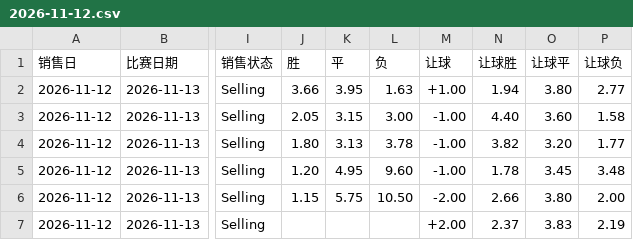
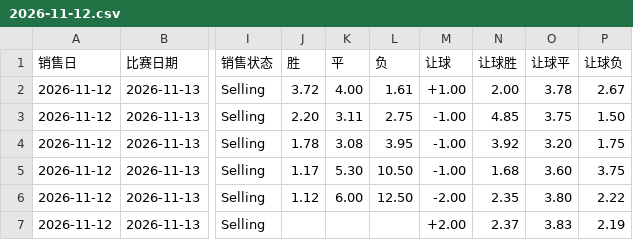
Before and after one commit to wanglin-777/tijcai-football-data, a CSV file: data/odds/2026-11-12.csv, drawn as a sheet; only a part is shown, gaps mark what is left out; the diff names each change by its address in the sheet, - before the commit and + after, or states it on an @@ line.

Commit message:
data: 2026-11-12 在售赔率 CSV

```diff
--- a/data/odds/2026-11-12.csv
+++ b/data/odds/2026-11-12.csv
-J2 (胜): 3.66
+J2 (胜): 3.72
-K2 (平): 3.95
+K2 (平): 4.00
-L2 (负): 1.63
+L2 (负): 1.61
-N2 (让球胜): 1.94
+N2 (让球胜): 2.00
-O2 (让球平): 3.80
+O2 (让球平): 3.78
-P2 (让球负): 2.77
+P2 (让球负): 2.67
-J3 (胜): 2.05
+J3 (胜): 2.20
-K3 (平): 3.15
+K3 (平): 3.11
-L3 (负): 3.00
+L3 (负): 2.75
-N3 (让球胜): 4.40
+N3 (让球胜): 4.85
-O3 (让球平): 3.60
+O3 (让球平): 3.75
-P3 (让球负): 1.58
+P3 (让球负): 1.50
-J4 (胜): 1.80
+J4 (胜): 1.78
-K4 (平): 3.13
+K4 (平): 3.08
-L4 (负): 3.78
+L4 (负): 3.95
-N4 (让球胜): 3.82
+N4 (让球胜): 3.92
-P4 (让球负): 1.77
+P4 (让球负): 1.75
-J5 (胜): 1.20
+J5 (胜): 1.17
-K5 (平): 4.95
+K5 (平): 5.30
-L5 (负): 9.60
+L5 (负): 10.50
-N5 (让球胜): 1.78
+N5 (让球胜): 1.68
-O5 (让球平): 3.45
+O5 (让球平): 3.60
-P5 (让球负): 3.48
+P5 (让球负): 3.75
-J6 (胜): 1.15
+J6 (胜): 1.12
-K6 (平): 5.75
+K6 (平): 6.00
-L6 (负): 10.50
+L6 (负): 12.50
-N6 (让球胜): 2.66
+N6 (让球胜): 2.35
-P6 (让球负): 2.00
+P6 (让球负): 2.22
```
